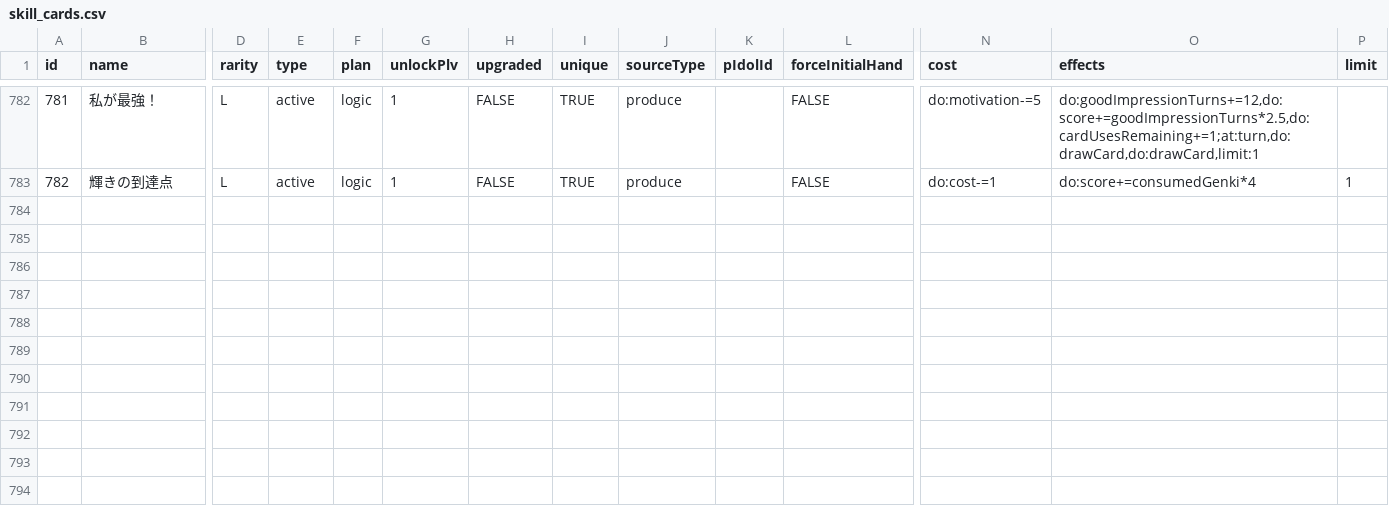
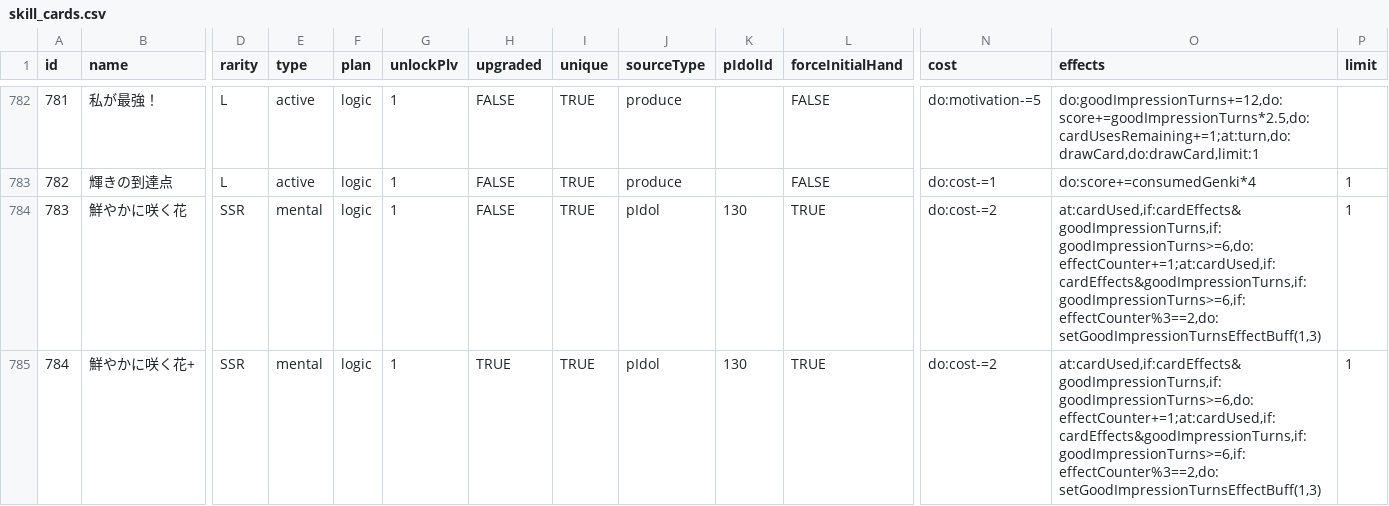
Before and after one commit to surisuririsu/gakumas-tools, a CSV file: packages/gakumas-data/csv/skill_cards.csv, drawn as a sheet; only a part is shown, gaps mark what is left out; rows hold the shown columns only; the diff names each change by its address in the sheet, - before the commit and + after, or states it on an @@ line.

```diff
--- a/packages/gakumas-data/csv/skill_cards.csv
+++ b/packages/gakumas-data/csv/skill_cards.csv
+row 784: 783 | 鮮やかに咲く花 | SSR | mental | logic | 1 | FALSE | TRUE | pIdol | 130 | TRUE | do:cost-=2 | at:cardUsed,if:cardEffects&goodImpressionTurns,if:goodImpressionTurns>=6,do:effectCounter+=1;at:cardUsed,if:cardEffects&goodImpressionTurns,if:goodImpressionTurns>=6,if:effectCounter%3==2,do:setGoodImpressionTurnsEffectBuff(1,3) | 1
+row 785: 784 | 鮮やかに咲く花+ | SSR | mental | logic | 1 | TRUE | TRUE | pIdol | 130 | TRUE | do:cost-=2 | at:cardUsed,if:cardEffects&goodImpressionTurns,if:goodImpressionTurns>=6,do:effectCounter+=1;at:cardUsed,if:cardEffects&goodImpressionTurns,if:goodImpressionTurns>=6,if:effectCounter%3==2,do:setGoodImpressionTurnsEffectBuff(1,3) | 1
```
Also changed, not shown: packages/gakumas-data/csv/p_idols.csv, packages/gakumas-data/csv/p_items.csv, 6 other files.
